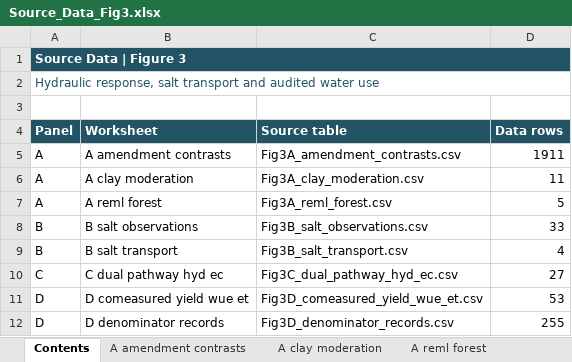
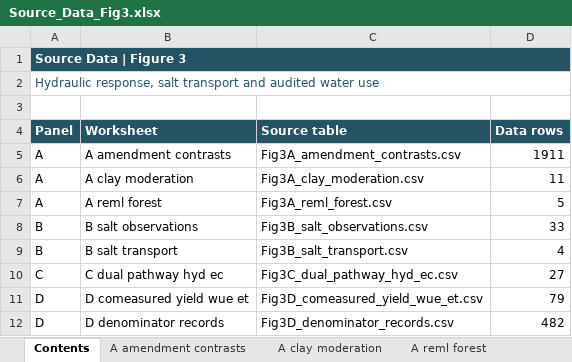
Before and after one commit to wlcbysy/global-leaching-water-paradox, an Excel workbook: source_data/Source_Data_Fig3.xlsx, sheet Contents, drawn as a sheet; values as stored, in another font and other column widths than the file's, no borders; the diff names each change by its address in the sheet, - before the commit and + after, or states it on an @@ line.

Commit message:
v1.1.0: Complete 93-study Arm B WUE/ET denominator audit, AOA parity, and updated basin closure & source data

```diff
--- a/source_data/Source_Data_Fig3.xlsx (sheet Contents)
+++ b/source_data/Source_Data_Fig3.xlsx (sheet Contents)
-D11 (Data rows): 53
+D11 (Data rows): 79
-D12 (Data rows): 255
+D12 (Data rows): 482
```
Also changed, not shown: sheet D denominator records, sheet D comeasured yield wue et, source_data/Source_Data_ED_Fig2.xlsx, source_data/Source_Data_ED_Fig7.xlsx, 41 other files.
